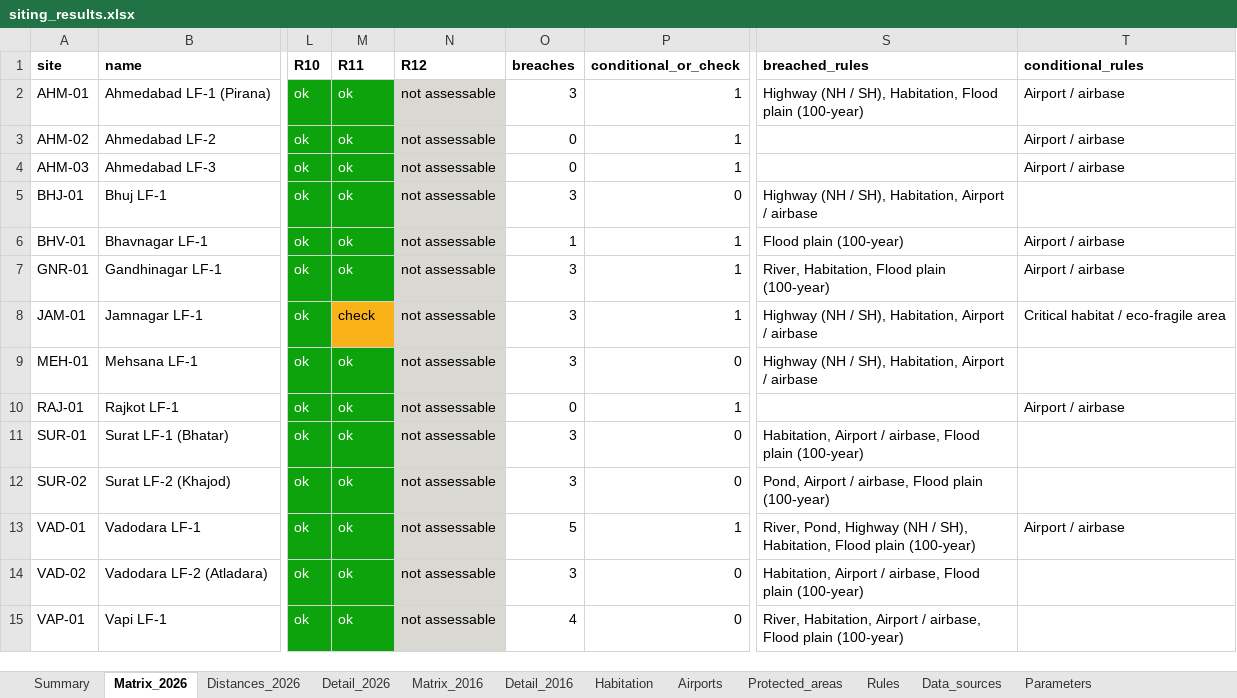
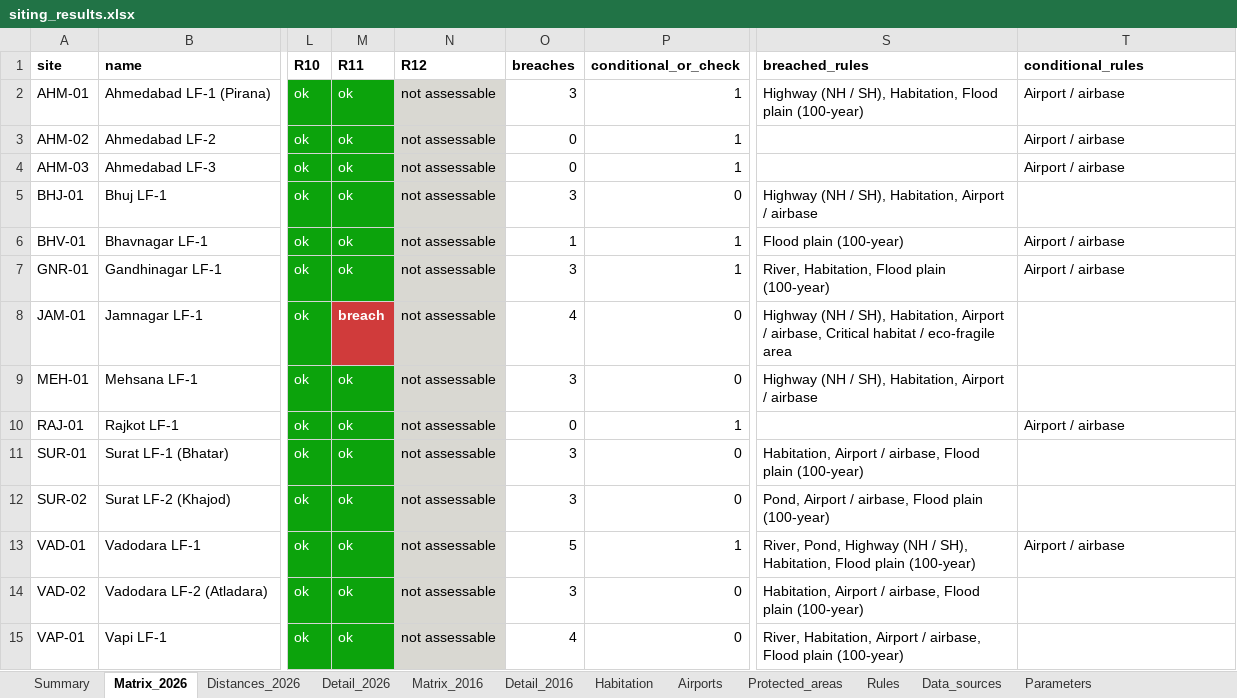
Before and after one commit to wre9-tesh/waste-managment-project-1, an Excel workbook: siting_compliance_26Sep/outputs/tables/siting_results.xlsx, sheet Matrix_2026, drawn as a sheet; only a part is shown, gaps mark what is left out; values as stored, in another font and other column widths than the file's, no borders; the diff names each change by its address in the sheet, - before the commit and + after, or states it on an @@ line.

```diff
--- a/siting_compliance_26Sep/outputs/tables/siting_results.xlsx (sheet Matrix_2026)
+++ b/siting_compliance_26Sep/outputs/tables/siting_results.xlsx (sheet Matrix_2026)
-M8 (R11): check
+M8 (R11): breach
@@ M8 fill: #FAB219 → #D03B3B, bold: off → on, text colour: black → #FFFFFF @@
-O8 (breaches): 3
+O8 (breaches): 4
-P8 (conditional_or_check): 1
+P8 (conditional_or_check): 0
-S8 (breached_rules): …Airport / airbase
+S8 (breached_rules): …Airport / airbase, Critical habitat / eco-fragile area
-T8 (conditional_rules): Critical habitat / eco-fragile area
+T8 (conditional_rules): (empty)
```
Also changed, not shown: sheet Detail_2016, sheet Detail_2026, sheet Parameters, sheet Matrix_2016, sheet Summary, sheet Rules, 45 other files.
